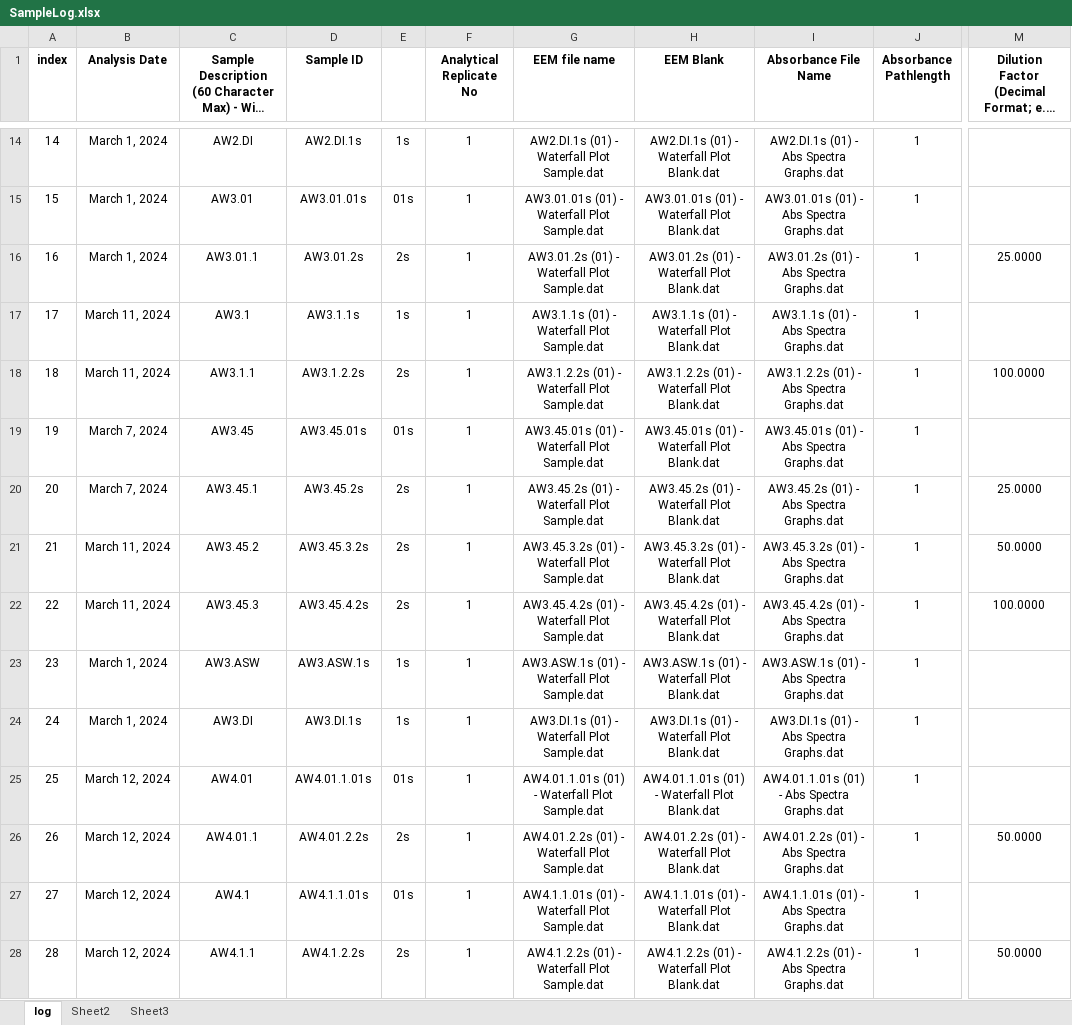
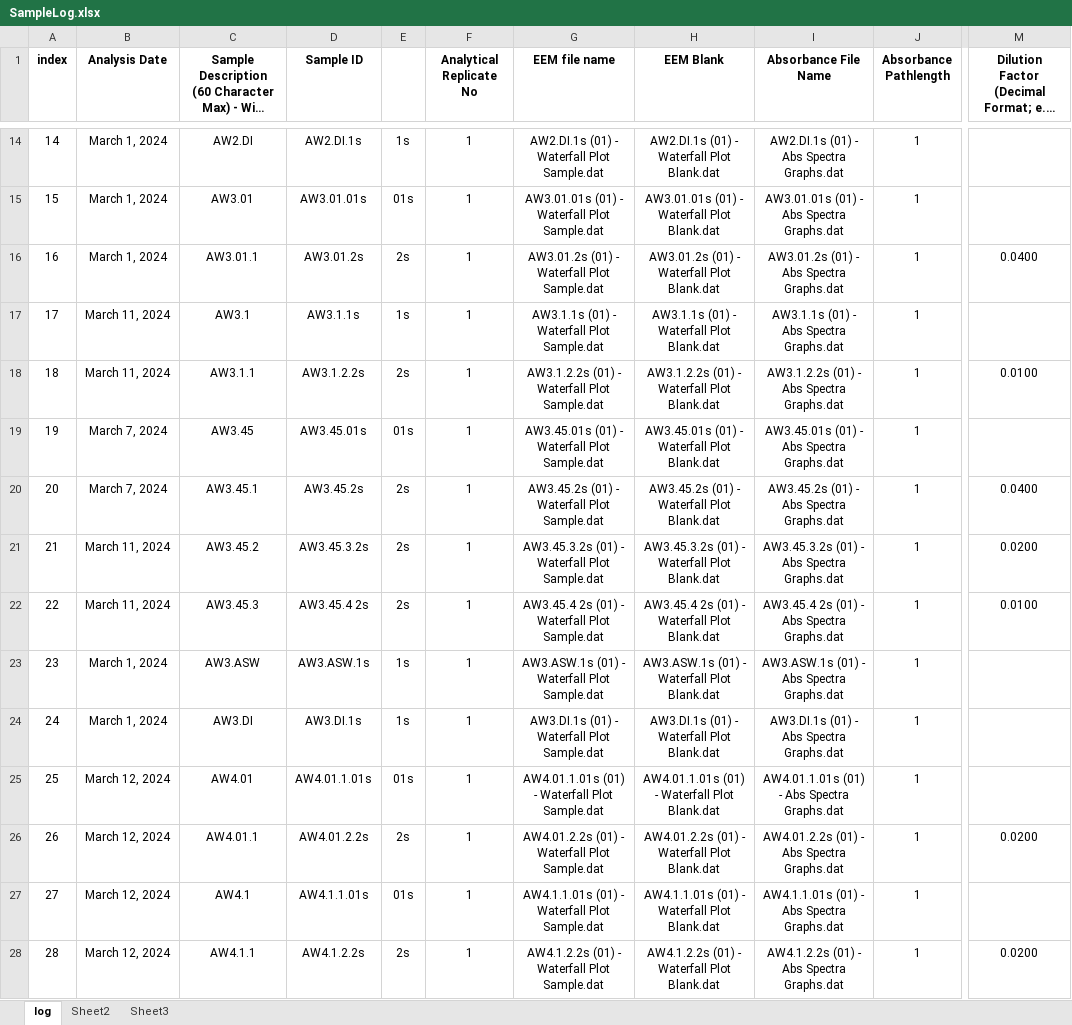
Before and after one commit to COMPASS-DOE/tempest-exp-feom-ConnorSULI, an Excel workbook: 1-data/CDOM/EEM_Template/SampleLog.xlsx, sheet log, drawn as a sheet; only a part is shown, gaps mark what is left out; long unchanged cells end in …; values as stored, in another font and other column widths than the file's, no borders; the diff covers the shown part only; the diff names each change by its address in the sheet, - before the commit and + after, or states it on an @@ line.

```diff
--- a/1-data/CDOM/EEM_Template/SampleLog.xlsx (sheet log)
+++ b/1-data/CDOM/EEM_Template/SampleLog.xlsx (sheet log)
-M16: 25.0000
+M16: 0.0400
-M18: 100.0000
+M18: 0.0100
-M20: 25.0000
+M20: 0.0400
-M21: 50.0000
+M21: 0.0200
-D22 (Sample ID): AW3.45.4.2s
+D22 (Sample ID): AW3.45.4 2s
-G22 (EEM file name): AW3.45.4.2s (01) - Waterfall Plot Sample.dat
+G22 (EEM file name): AW3.45.4 2s (01) - Waterfall Plot Sample.dat
-H22 (EEM Blank): AW3.45.4.2s (01) - Waterfall Plot Blank.dat
+H22 (EEM Blank): AW3.45.4 2s (01) - Waterfall Plot Blank.dat
-I22 (Absorbance File Name): AW3.45.4.2s (01) - Abs Spectra Graphs.dat
+I22 (Absorbance File Name): AW3.45.4 2s (01) - Abs Spectra Graphs.dat
-M22: 100.0000
+M22: 0.0100
-M26: 50.0000
+M26: 0.0200
-M28: 50.0000
+M28: 0.0200
```
Also changed, not shown: 1 added row and 63 edited cells elsewhere in this sheet, formulas that keep their value, 50 other files.
